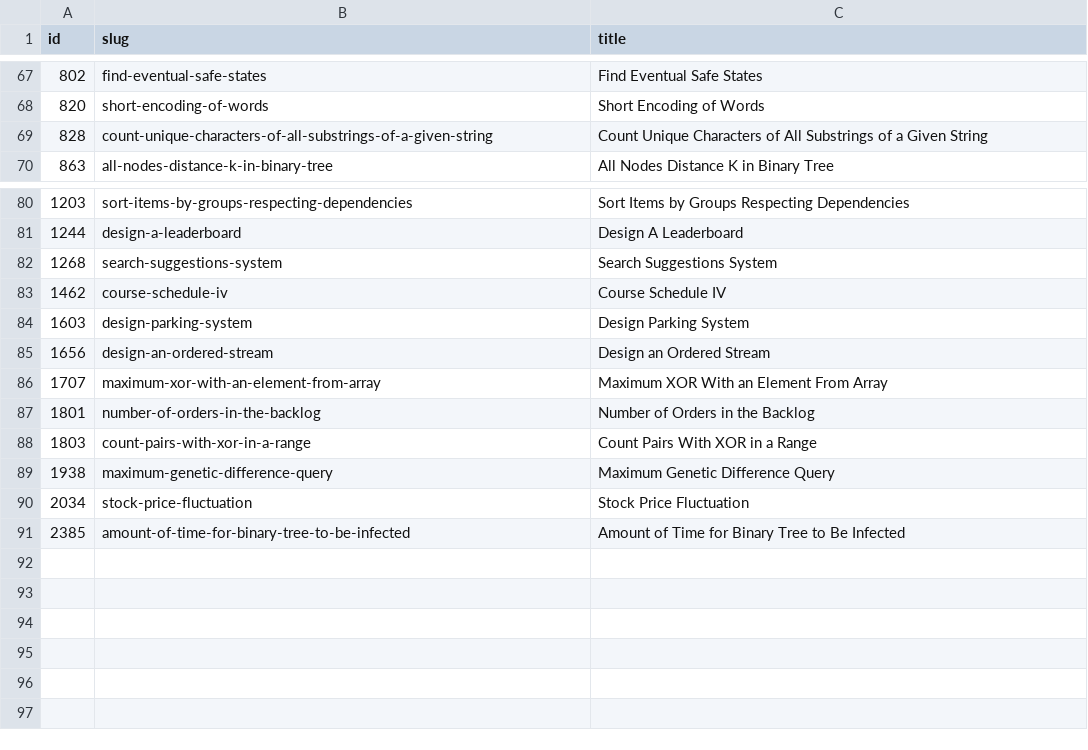
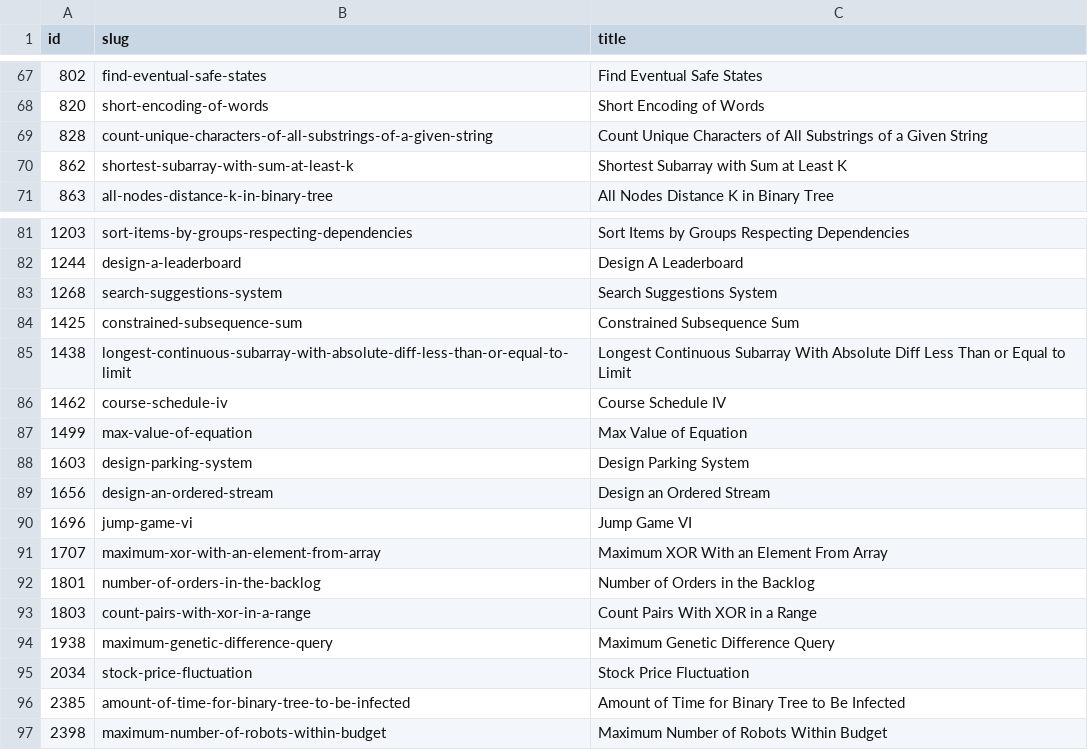
Before and after one commit to thechiranjeevjain/DSA10days, a CSV file: dsa-review/notes/LEETCODE_ID_CATALOG.csv, drawn as a sheet; only a part is shown, gaps mark what is left out; the diff names each change by its address in the sheet, - before the commit and + after, or states it on an @@ line.

```diff
--- a/dsa-review/notes/LEETCODE_ID_CATALOG.csv
+++ b/dsa-review/notes/LEETCODE_ID_CATALOG.csv
+row 70: 862 | shortest-subarray-with-sum-at-least-k | Shortest Subarray with Sum at Least K
+row 84: 1425 | constrained-subsequence-sum | Constrained Subsequence Sum
+row 85: 1438 | longest-continuous-subarray-with-absolute-diff-less-than-or-equal-to-limit | Longest Continuous Subarray With Absolute Diff Less Than or Equal to Limit
+row 87: 1499 | max-value-of-equation | Max Value of Equation
+row 90: 1696 | jump-game-vi | Jump Game VI
+row 97: 2398 | maximum-number-of-robots-within-budget | Maximum Number of Robots Within Budget
```
Also changed, not shown: 57 other files.
